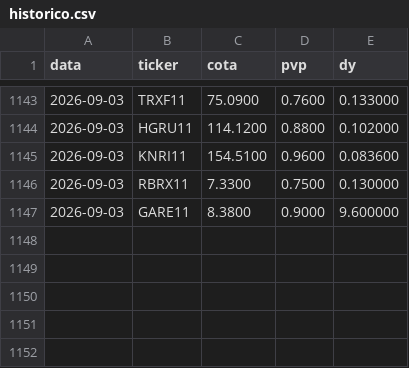
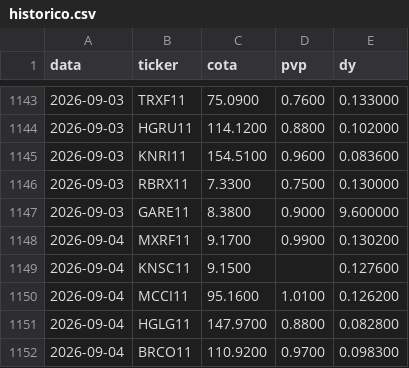
Before and after one commit to henriquebdasilva/analise-fiis, a CSV file: historico.csv, drawn as a sheet; only a part is shown, gaps mark what is left out; the diff names each change by its address in the sheet, - before the commit and + after, or states it on an @@ line.

```diff
--- a/historico.csv
+++ b/historico.csv
+row 1148: 2026-09-04 | MXRF11 | 9.1700 | 0.9900 | 0.130200
+row 1149: 2026-09-04 | KNSC11 | 9.1500 |  | 0.127600
+row 1150: 2026-09-04 | MCCI11 | 95.1600 | 1.0100 | 0.126200
+row 1151: 2026-09-04 | HGLG11 | 147.9700 | 0.8800 | 0.082800
+row 1152: 2026-09-04 | BRCO11 | 110.9200 | 0.9700 | 0.098300
```
